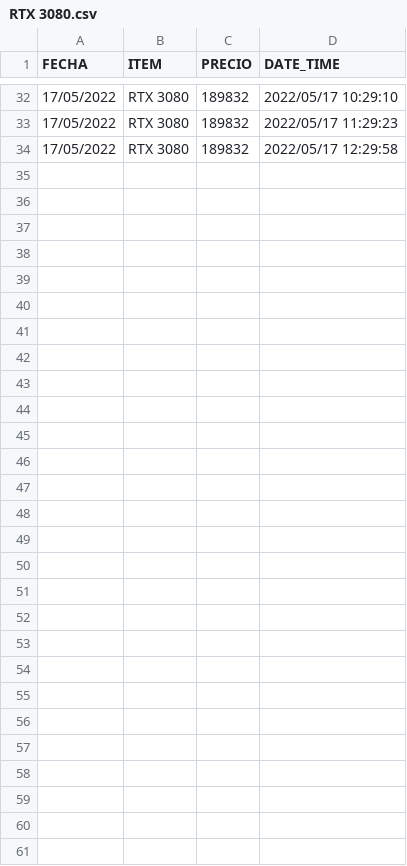
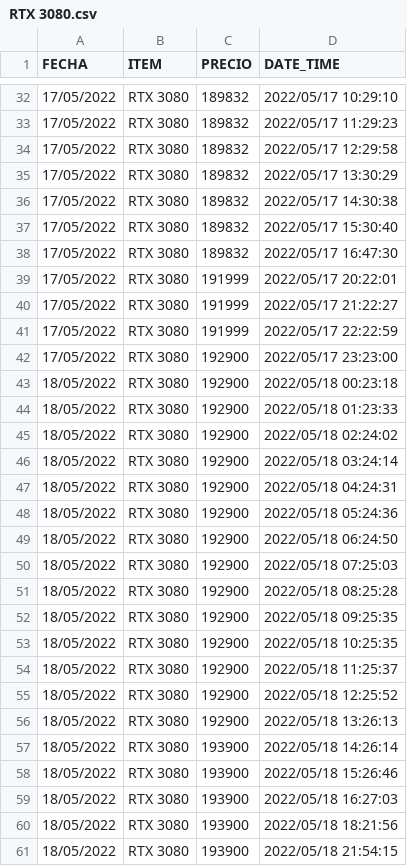
Before and after one commit to NicoAgusAlma/Bots, a CSV file: HardGamers/tablas/RTX 3080.csv, drawn as a sheet; only a part is shown, gaps mark what is left out.

```diff
--- a/HardGamers/tablas/RTX 3080.csv
+++ b/HardGamers/tablas/RTX 3080.csv
@@ -34 +34,28 @@ FECHA,ITEM,PRECIO,DATE_TIME
 17/05/2022,RTX 3080,189832,2022/05/17 12:29:58
+17/05/2022,RTX 3080,189832,2022/05/17 13:30:29
+17/05/2022,RTX 3080,189832,2022/05/17 14:30:38
+17/05/2022,RTX 3080,189832,2022/05/17 15:30:40
+17/05/2022,RTX 3080,189832,2022/05/17 16:47:30
+17/05/2022,RTX 3080,191999,2022/05/17 20:22:01
+17/05/2022,RTX 3080,191999,2022/05/17 21:22:27
+17/05/2022,RTX 3080,191999,2022/05/17 22:22:59
+17/05/2022,RTX 3080,192900,2022/05/17 23:23:00
+18/05/2022,RTX 3080,192900,2022/05/18 00:23:18
+18/05/2022,RTX 3080,192900,2022/05/18 01:23:33
+18/05/2022,RTX 3080,192900,2022/05/18 02:24:02
+18/05/2022,RTX 3080,192900,2022/05/18 03:24:14
+18/05/2022,RTX 3080,192900,2022/05/18 04:24:31
+18/05/2022,RTX 3080,192900,2022/05/18 05:24:36
+18/05/2022,RTX 3080,192900,2022/05/18 06:24:50
+18/05/2022,RTX 3080,192900,2022/05/18 07:25:03
+18/05/2022,RTX 3080,192900,2022/05/18 08:25:28
+18/05/2022,RTX 3080,192900,2022/05/18 09:25:35
+18/05/2022,RTX 3080,192900,2022/05/18 10:25:35
+18/05/2022,RTX 3080,192900,2022/05/18 11:25:37
+18/05/2022,RTX 3080,192900,2022/05/18 12:25:52
+18/05/2022,RTX 3080,192900,2022/05/18 13:26:13
+18/05/2022,RTX 3080,193900,2022/05/18 14:26:14
+18/05/2022,RTX 3080,193900,2022/05/18 15:26:46
+18/05/2022,RTX 3080,193900,2022/05/18 16:27:03
+18/05/2022,RTX 3080,193900,2022/05/18 18:21:56
+18/05/2022,RTX 3080,193900,2022/05/18 21:54:15
```
Also changed, not shown: HardGamers/tablas/RTX 3070.csv, 1 other file.
